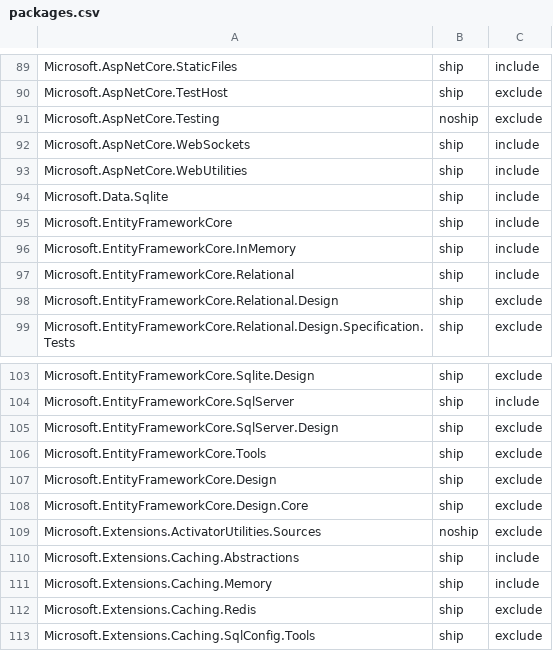
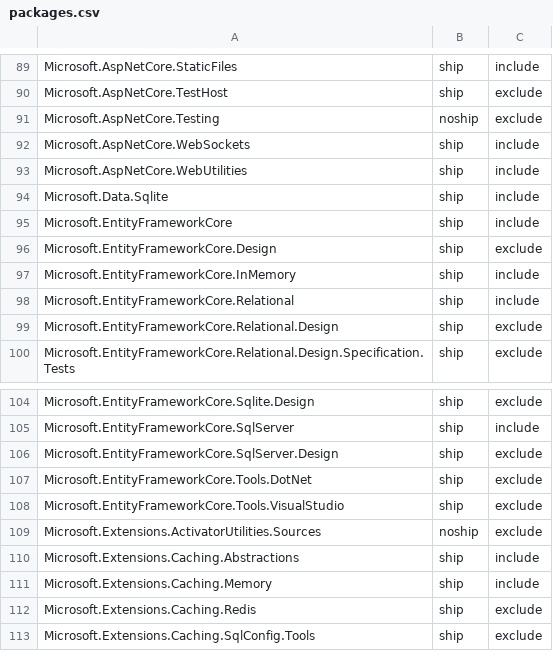
Before and after one commit to aspnet/Coherence, a CSV file: packages/packages.csv, drawn as a sheet; only a part is shown, gaps mark what is left out.

Commit message:
React to tooling package changes in EF (#119)
Changes were made in aspnet/EntityFramework#6288

```diff
--- a/packages/packages.csv
+++ b/packages/packages.csv
@@ -95,2 +95,3 @@ Microsoft.Data.Sqlite,ship,include
 Microsoft.EntityFrameworkCore,ship,include
+Microsoft.EntityFrameworkCore.Design,ship,exclude
 Microsoft.EntityFrameworkCore.InMemory,ship,include
@@ -105,5 +106,4 @@ Microsoft.EntityFrameworkCore.SqlServer,ship,include
 Microsoft.EntityFrameworkCore.SqlServer.Design,ship,exclude
-Microsoft.EntityFrameworkCore.Tools,ship,exclude
-Microsoft.EntityFrameworkCore.Design,ship,exclude
-Microsoft.EntityFrameworkCore.Design.Core,ship,exclude
+Microsoft.EntityFrameworkCore.Tools.DotNet,ship,exclude
+Microsoft.EntityFrameworkCore.Tools.VisualStudio,ship,exclude
 Microsoft.Extensions.ActivatorUtilities.Sources,noship,exclude
```
